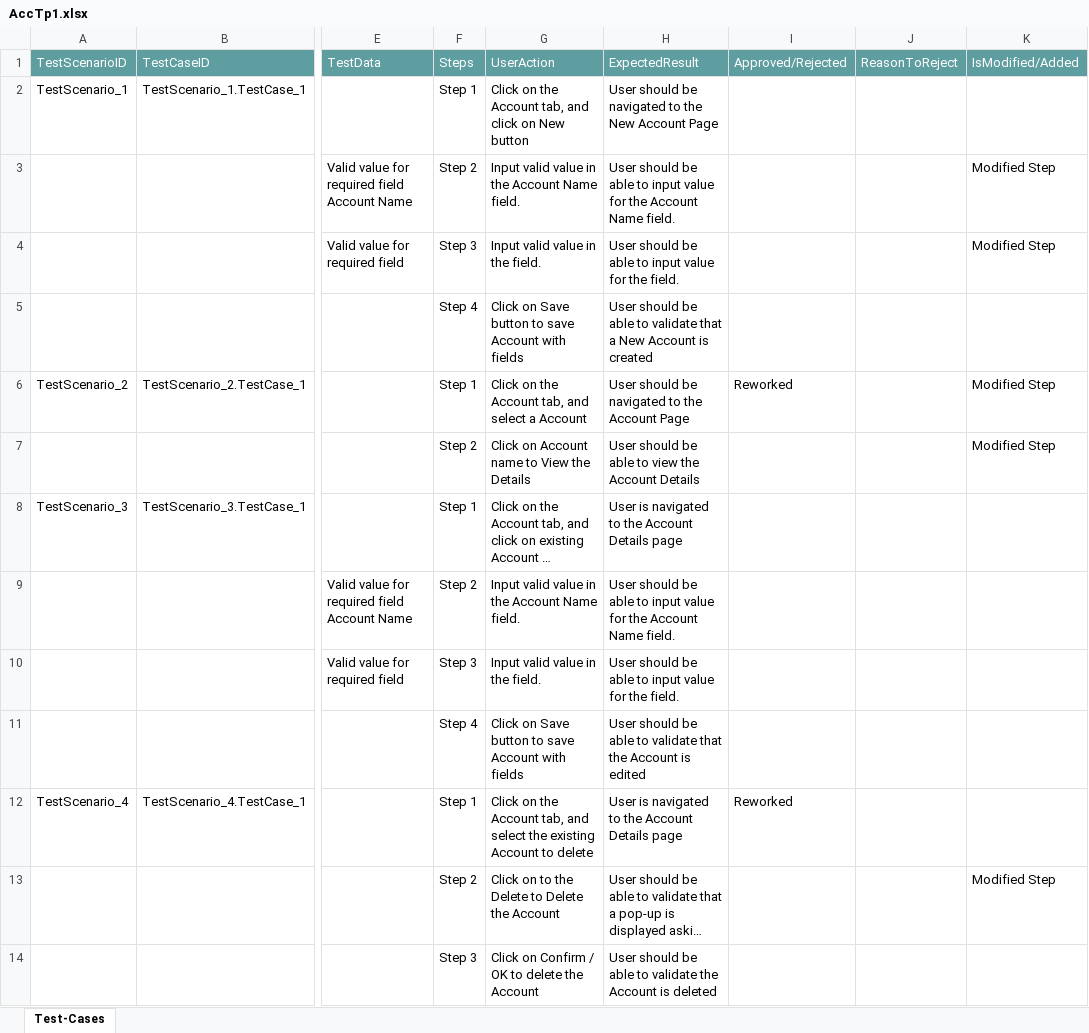
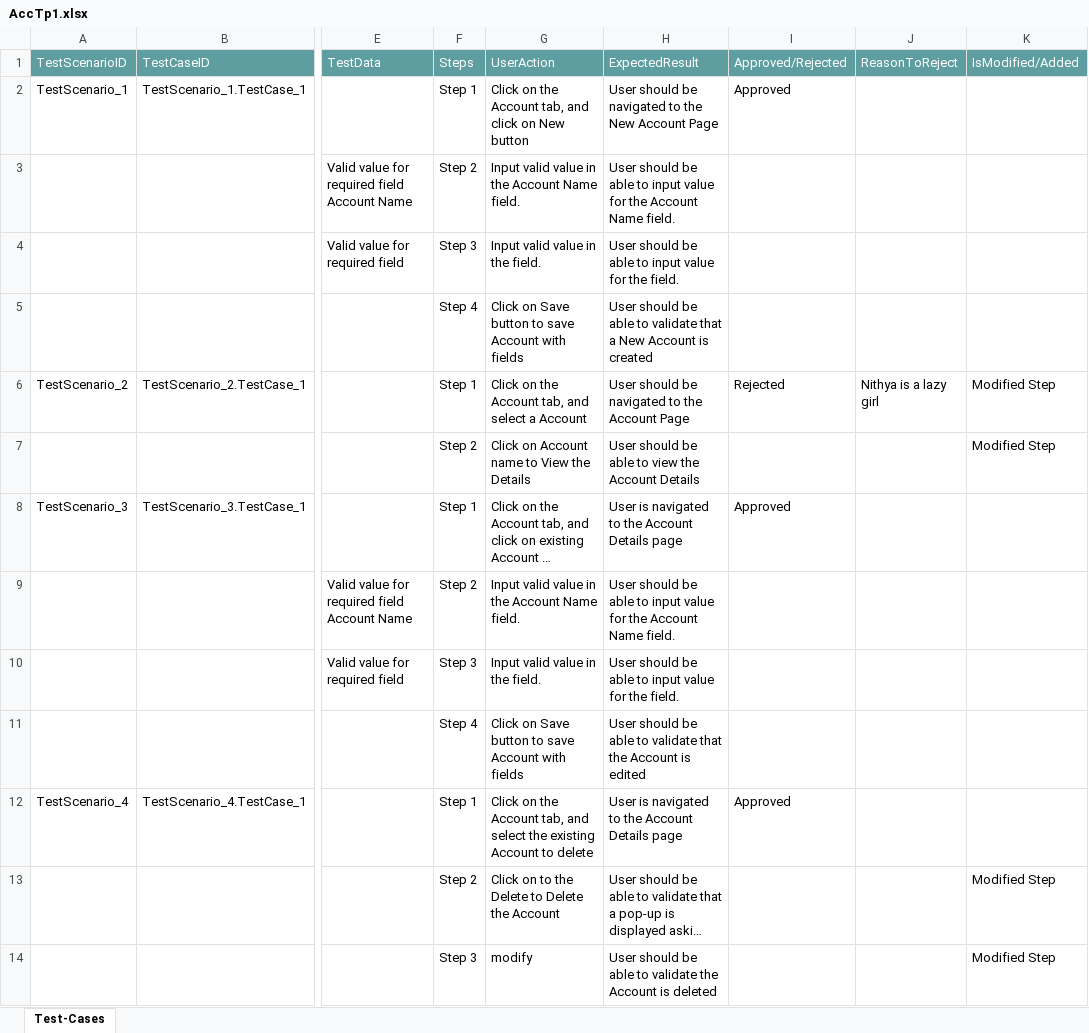
Before and after one commit to ShaikMohamedIrfan/TestingCycle, an Excel workbook: AccTp1.xlsx, sheet Test-Cases, drawn as a sheet; only a part is shown, gaps mark what is left out; long unchanged cells end in …; values as stored, in another font and other column widths than the file's, no borders; table styles not drawn; the diff names each change by its address in the sheet, - before the commit and + after, or states it on an @@ line.

Commit message:
Add files via upload

```diff
--- a/AccTp1.xlsx (sheet Test-Cases)
+++ b/AccTp1.xlsx (sheet Test-Cases)
-I2 (Approved/Rejected): (empty)
+I2 (Approved/Rejected): Approved
-K3:K4 (IsModified/Added): Modified Step
+K3:K4 (IsModified/Added): (empty)
-I6 (Approved/Rejected): Reworked
+I6 (Approved/Rejected): Rejected
-J6 (ReasonToReject): (empty)
+J6 (ReasonToReject): Nithya is a lazy girl
-I8 (Approved/Rejected): (empty)
+I8 (Approved/Rejected): Approved
-I12 (Approved/Rejected): Reworked
+I12 (Approved/Rejected): Approved
-G14 (UserAction): Click on Confirm / OK to delete the Account
+G14 (UserAction): modify
-K14 (IsModified/Added): (empty)
+K14 (IsModified/Added): Modified Step
```
